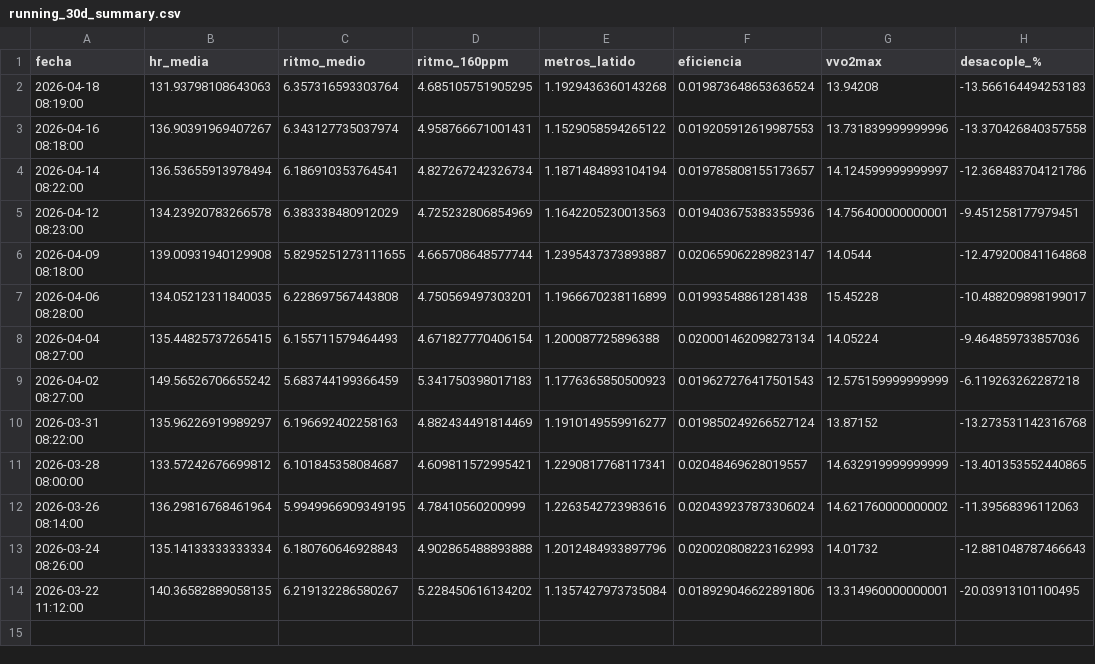
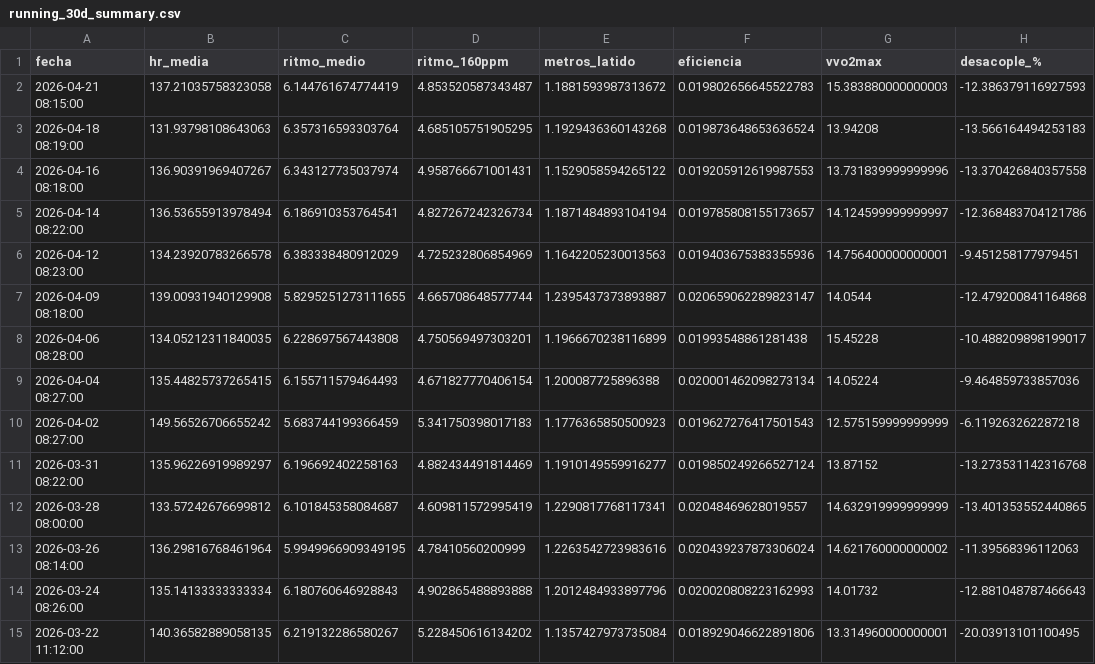
Before and after one commit to juancarbonell-spec/mi-entrenamiento-section-11-data, a CSV file: data/running_30d_summary.csv, drawn as a sheet.

```diff
--- a/data/running_30d_summary.csv
+++ b/data/running_30d_summary.csv
@@ -1,2 +1,3 @@
 fecha,hr_media,ritmo_medio,ritmo_160ppm,metros_latido,eficiencia,vvo2max,desacople_%
+2026-04-21 08:15:00,137.21035758323058,6.144761674774419,4.853520587343487,1.1881593987313672,0.019802656645522783,15.383880000000003,-12.386379116927593
 2026-04-18 08:19:00,131.93798108643063,6.357316593303764,4.685105751905295,1.1929436360143268,0.019873648653636524,13.94208,-13.566164494253183
@@ -10,3 +11,3 @@
 2026-03-31 08:22:00,135.96226919989297,6.196692402258163,4.882434491814469,1.1910149559916277,0.019850249266527124,13.87152,-13.273531142316768
-2026-03-28 08:00:00,133.57242676699812,6.101845358084687,4.609811572995421,1.2290817768117341,0.02048469628019557,14.632919999999999,-13.401353552440865
+2026-03-28 08:00:00,133.57242676699812,6.101845358084687,4.609811572995419,1.2290817768117341,0.02048469628019557,14.632919999999999,-13.401353552440865
 2026-03-26 08:14:00,136.29816768461964,5.9949966909349195,4.78410560200999,1.2263542723983616,0.020439237873306024,14.621760000000002,-11.39568396112063
```
Also changed, not shown: 5 other files.
